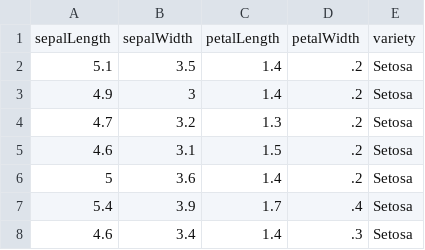
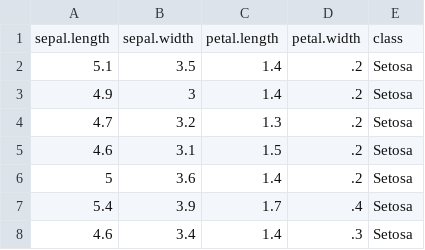
Before and after one commit to pychen01/iris, a CSV file: iris.csv, drawn as a sheet; only a part is shown; removed rows and columns are numbered as before the commit, all else as after; the diff names each change by its address in the sheet, - before the commit and + after, or states it on an @@ line.

Commit message:
Update iris.csv

```diff
--- a/iris.csv
+++ b/iris.csv
-row 1: sepalLength | sepalWidth | petalLength | petalWidth | variety
+row 1: sepal.length | sepal.width | petal.length | petal.width | class
```
